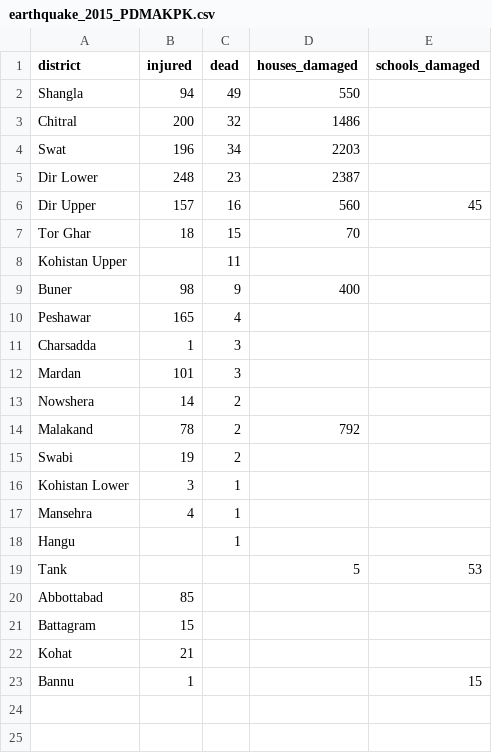
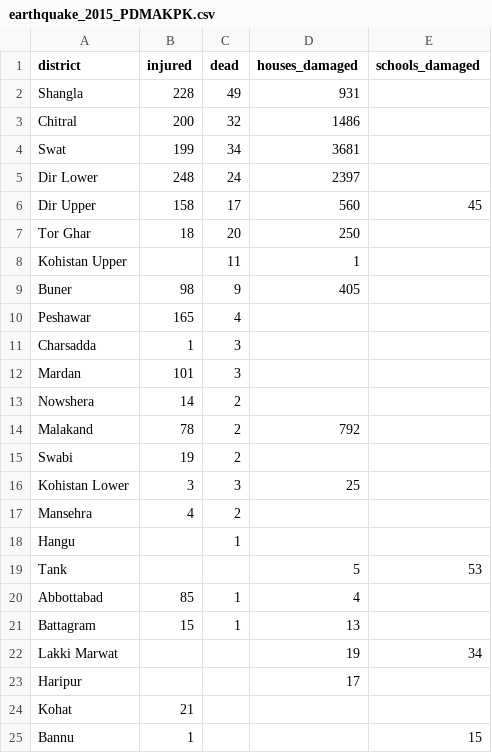
Before and after one commit to HacksHackersPakistan/datasets, a CSV file: earthquake_2015_PDMAKPK.csv, drawn as a sheet.

Commit message:
Earthquake 2015 data

```diff
--- a/earthquake_2015_PDMAKPK.csv
+++ b/earthquake_2015_PDMAKPK.csv
@@ -1,10 +1,10 @@
 district,injured,dead,houses_damaged,schools_damaged
-Shangla,94,49,550,
+Shangla,228,49,931,
 Chitral,200,32,1486,
-Swat,196,34,2203,
-Dir Lower,248,23,2387,
-Dir Upper,157,16,560,45
-Tor Ghar,18,15,70,
-Kohistan Upper,,11,,
-Buner,98,9,400,
+Swat,199,34,3681,
+Dir Lower,248,24,2397,
+Dir Upper,158,17,560,45
+Tor Ghar,18,20,250,
+Kohistan Upper,,11,1,
+Buner,98,9,405,
 Peshawar,165,4,,
@@ -15,8 +15,10 @@ Malakand,78,2,792,
 Swabi,19,2,,
-Kohistan Lower,3,1,,
-Mansehra,4,1,,
+Kohistan Lower,3,3,25,
+Mansehra,4,2,,
 Hangu, ,1,,
 Tank,,,5,53
-Abbottabad,85,,,
-Battagram,15,,,
+Abbottabad,85,1,4,
+Battagram,15,1,13,
+Lakki Marwat,,,19,34
+Haripur ,,,17,
 Kohat,21,,,
```
